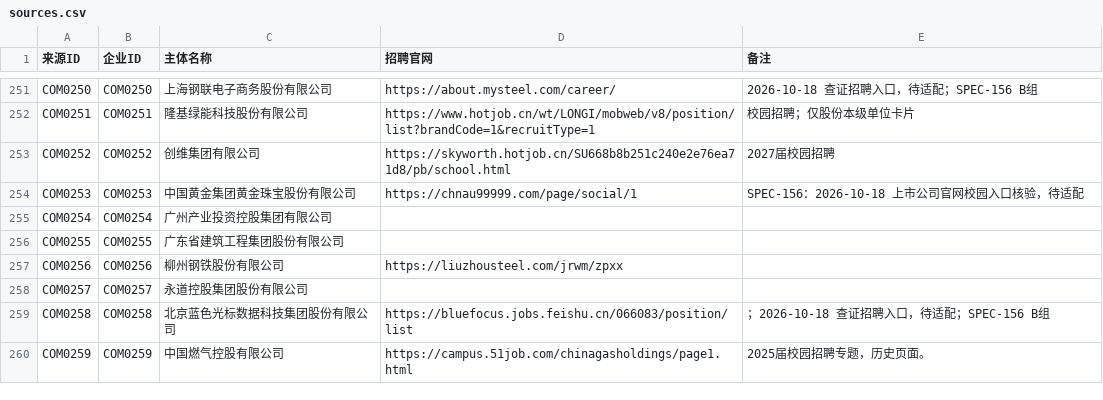
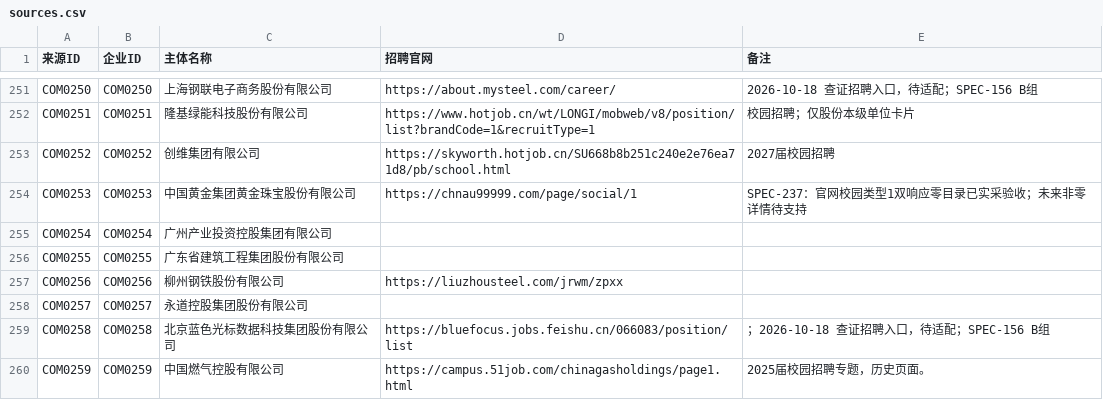
Before and after one commit to MorePeanuts/job-crawler, a CSV file: sites/sources.csv, drawn as a sheet; only a part is shown, gaps mark what is left out.

```diff
--- a/sites/sources.csv
+++ b/sites/sources.csv
@@ -253,3 +253,3 @@ COM0251,COM0251,隆基绿能科技股份有限公司,https://www.hotjob.cn/wt/LO
 COM0252,COM0252,创维集团有限公司,https://skyworth.hotjob.cn/SU668b8b251c240e2e76ea71d8/pb/school.html,2027届校园招聘
-COM0253,COM0253,中国黄金集团黄金珠宝股份有限公司,https://chnau99999.com/page/social/1,SPEC-156：2026-10-18 上市公司官网校园入口核验，待适配
+COM0253,COM0253,中国黄金集团黄金珠宝股份有限公司,https://chnau99999.com/page/social/1,SPEC-237：官网校园类型1双响应零目录已实采验收；未来非零详情待支持
 COM0254,COM0254,广州产业投资控股集团有限公司,,
```
Also changed, not shown: 5 other files.
